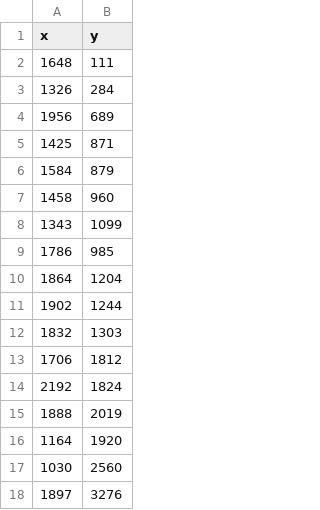
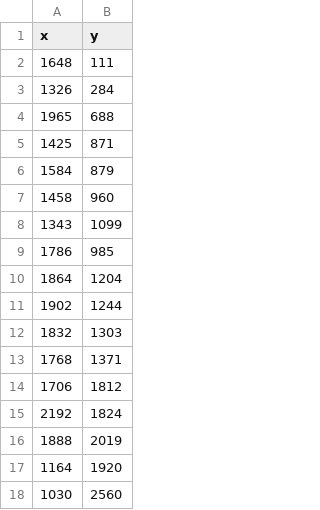
Before and after one commit to DeepSkyWonder/dsw-notebooks, a CSV file: moon-orbit_determination/stars/20230228_210026-12.csv, drawn as a sheet; only a part is shown; the shorter side is filled out with more unchanged rows; removed rows and columns are numbered as before the commit, all else as after; the diff names each change by its address in the sheet, - before the commit and + after, or states it on an @@ line.

Commit message:
Update 20230228_210026-12.csv

```diff
--- a/moon-orbit_determination/stars/20230228_210026-12.csv
+++ b/moon-orbit_determination/stars/20230228_210026-12.csv
-row 4: 1956 | 689
+row 4: 1965 | 688
+row 13: 1768 | 1371
```
